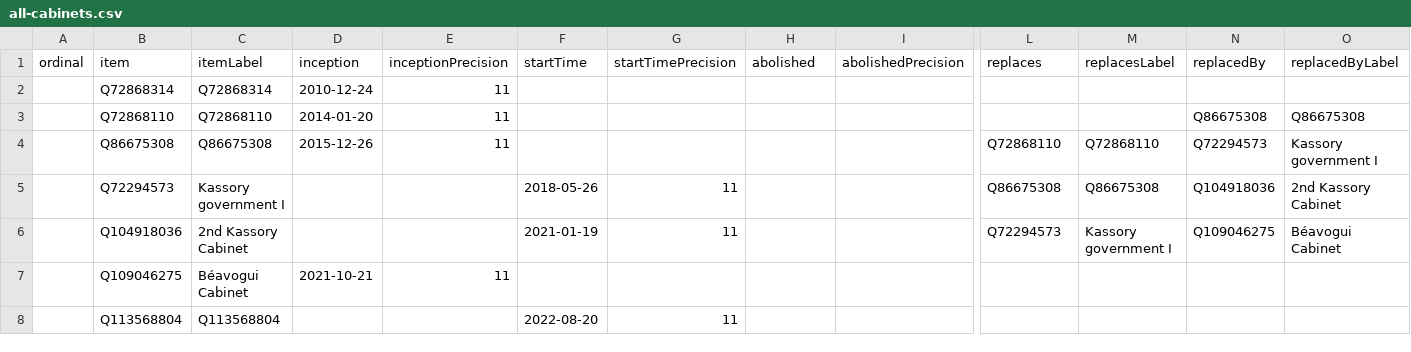
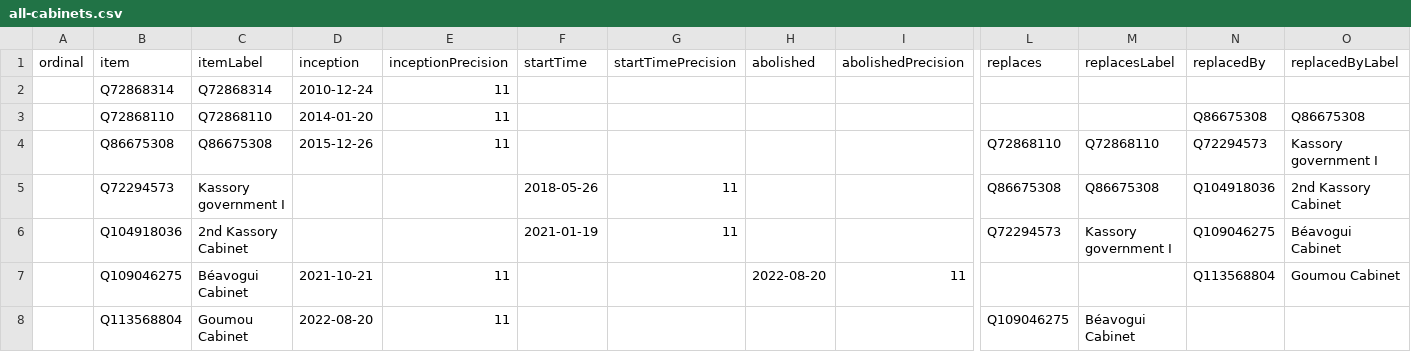
Before and after one commit to every-politician-scrapers/guinea, a CSV file: wikidata/results/all-cabinets.csv, drawn as a sheet; only a part is shown, gaps mark what is left out; the diff covers the shown part only; the diff names each change by its address in the sheet, - before the commit and + after, or states it on an @@ line.

```diff
--- a/wikidata/results/all-cabinets.csv
+++ b/wikidata/results/all-cabinets.csv
-H7 (abolished): (empty)
+H7 (abolished): 2022-08-20
-I7 (abolishedPrecision): (empty)
+I7 (abolishedPrecision): 11
-N7 (replacedBy): (empty)
+N7 (replacedBy): Q113568804
-O7 (replacedByLabel): (empty)
+O7 (replacedByLabel): Goumou Cabinet
-C8 (itemLabel): Q113568804
+C8 (itemLabel): Goumou Cabinet
-D8 (inception): (empty)
+D8 (inception): 2022-08-20
-E8 (inceptionPrecision): (empty)
+E8 (inceptionPrecision): 11
-F8 (startTime): 2022-08-20
+F8 (startTime): (empty)
-G8 (startTimePrecision): 11
+G8 (startTimePrecision): (empty)
-L8 (replaces): (empty)
+L8 (replaces): Q109046275
-M8 (replacesLabel): (empty)
+M8 (replacesLabel): Béavogui Cabinet
```
Also changed, not shown: 2 edited cells elsewhere in this file, wikidata/results/current-cabinet.csv, wikidata/results/ministries.csv.
